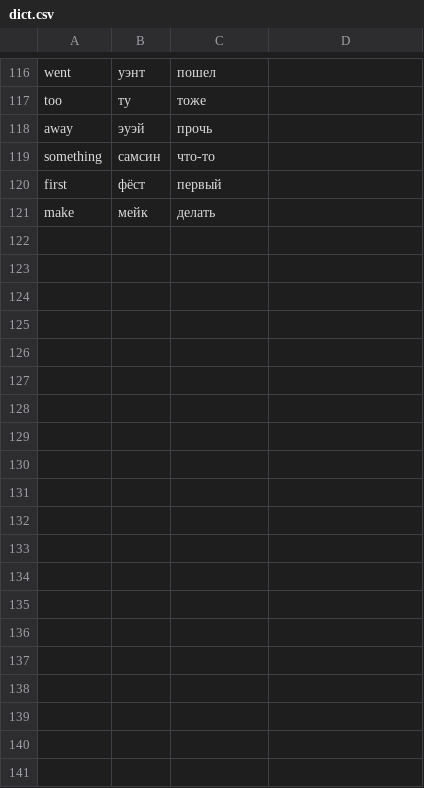
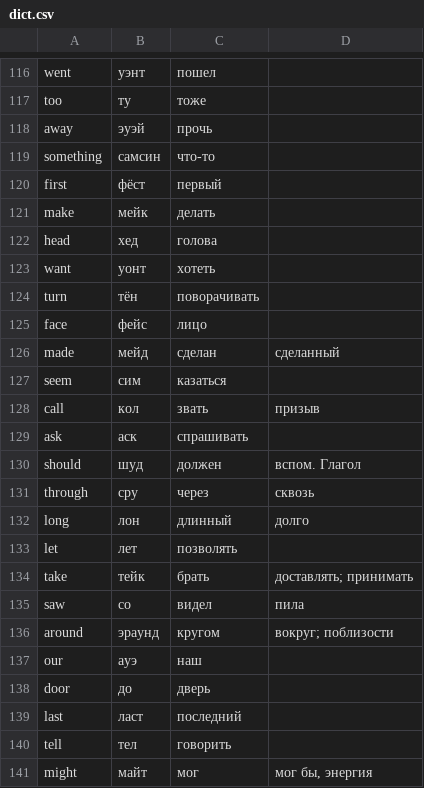
Before and after one commit to s-ly/English-training, a CSV file: dict.csv, drawn as a sheet; only a part is shown, gaps mark what is left out; the diff covers the shown part only.

```diff
--- a/dict.csv
+++ b/dict.csv
@@ -121 +121,21 @@ first,фёст,первый,
 make,мейк,делать,
+head,хед,голова,
+want,уонт,хотеть,
+turn,тён,поворачивать,
+face,фейс,лицо,
+made,мейд,сделан,сделанный
+seem,сим,казаться,
+call,кол,звать,призыв
+ask,аск,спрашивать,
+should,шуд,должен,вспом. Глагол
+through,сру,через,сквозь
+long,лон,длинный,долго
+let,лет,позволять,
+take,тейк,брать,доставлять; принимать
+saw,со,видел,пила
+around,эрaунд,кругом,вокруг; поблизости
+our,aуэ,наш,
+door,до,дверь,
+last,ласт,последний,
+tell,тел,говорить,
+might,майт,мог,"мог бы, энергия"
```
Also changed, not shown: 9 added rows and 50 edited cells elsewhere in this file, 1 other file.
